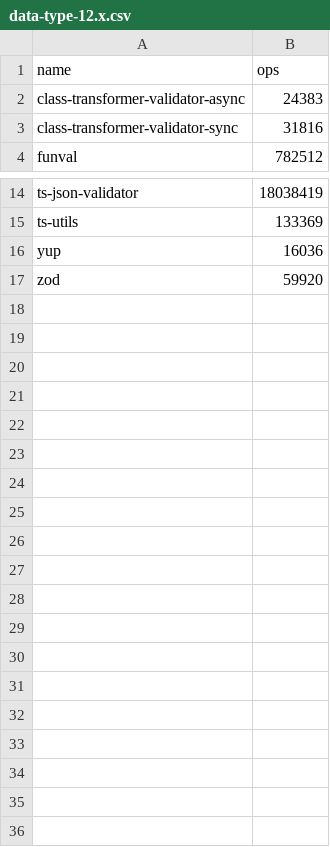
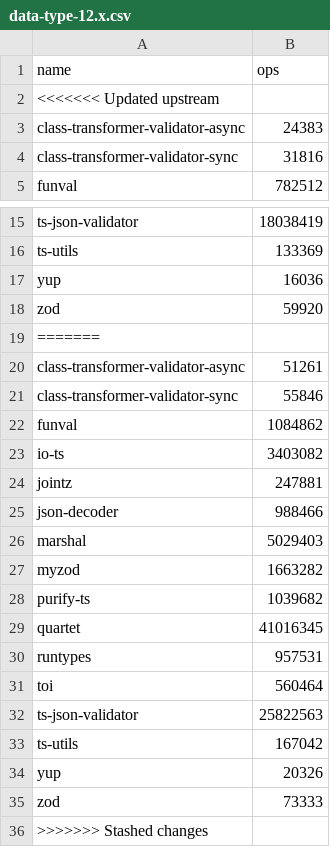
Before and after one commit to moltar/typescript-runtime-type-benchmarks, a CSV file: results/data-type-12.x.csv, drawn as a sheet; only a part is shown, gaps mark what is left out; the diff names each change by its address in the sheet, - before the commit and + after, or states it on an @@ line.

```diff
--- a/results/data-type-12.x.csv
+++ b/results/data-type-12.x.csv
+row 2: <<<<<<< Updated upstream
+row 19: =======
+row 20: class-transformer-validator-async | 51261
+row 21: class-transformer-validator-sync | 55846
+row 22: funval | 1084862
+row 23: io-ts | 3403082
+row 24: jointz | 247881
+row 25: json-decoder | 988466
+row 26: marshal | 5029403
+row 27: myzod | 1663282
+row 28: purify-ts | 1039682
+row 29: quartet | 41016345
+row 30: runtypes | 957531
+row 31: toi | 560464
+row 32: ts-json-validator | 25822563
+row 33: ts-utils | 167042
+row 34: yup | 20326
+row 35: zod | 73333
+row 36: >>>>>>> Stashed changes
```
Also changed, not shown: results/data-type-sans-outliers-12.x.csv, 4 other files.
